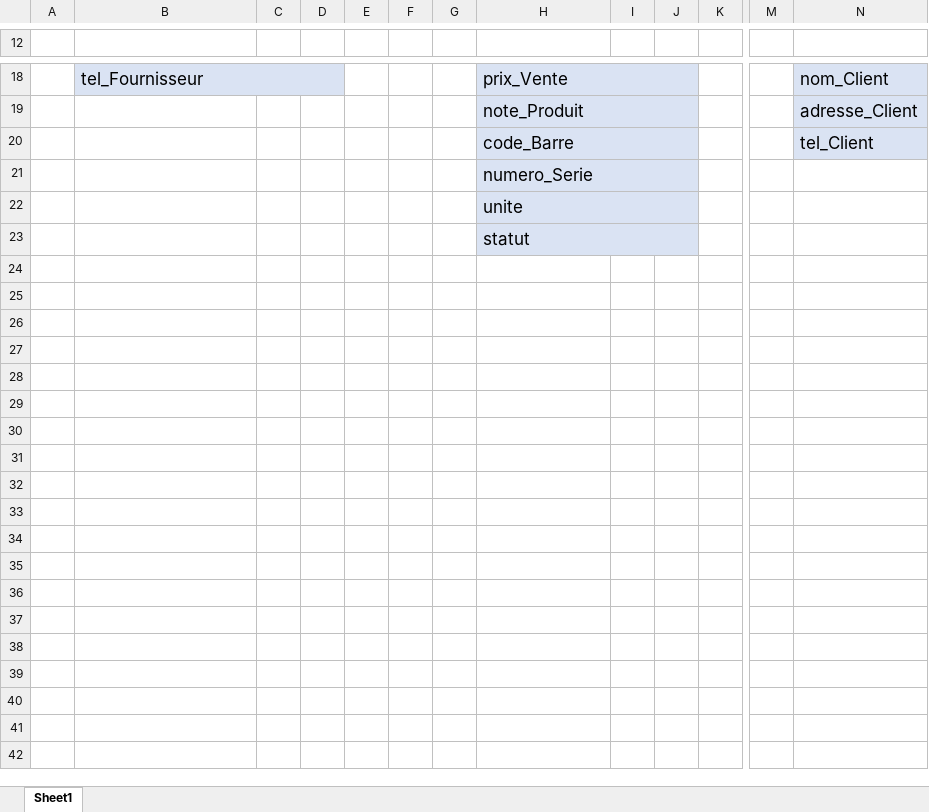
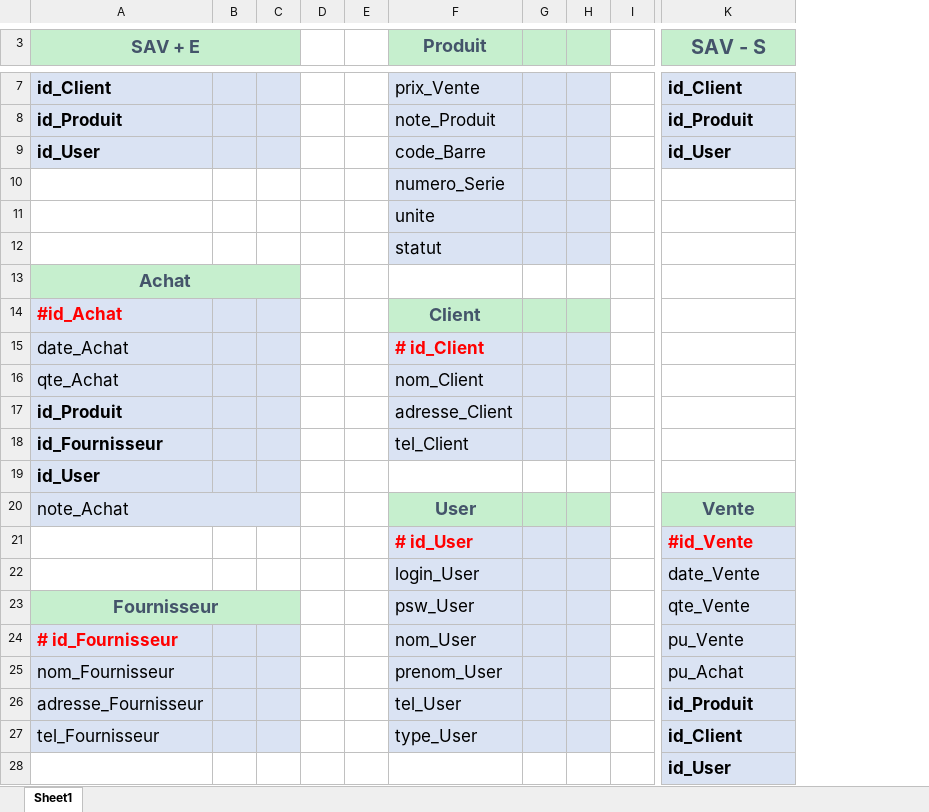
Before and after one commit to P4ver/FADESOL, an Excel workbook: base de donnees.xlsx, sheet Sheet1, drawn as a sheet; only a part is shown, gaps mark what is left out; values as stored, in another font and other column widths than the file's, no borders; charts and pictures not drawn; removed rows and columns are numbered as before the commit, all else as after; rows hold the shown columns only; the diff covers the shown part only; the diff names each change by its address in the sheet, - before the commit and + after, or states it on an @@ line.

```diff
--- a/base de donnees.xlsx (sheet Sheet1)
+++ b/base de donnees.xlsx (sheet Sheet1)
-column A, empty
+column B, empty
-column F, empty
-column G, empty
-column M, empty
-row 3: (empty)
+row 3: SAV + E |  |  |  |  | Produit |  |  |  | SAV - S
-A3 fill: none
+A3 fill: #C6EFCE
+A3:C3 merged
-C3 fill: none
+C3 fill: #C6EFCE
-F3:H3 fill: none
+F3:H3 fill: #C6EFCE
-K3 fill: none
+K3 fill: #C6EFCE
-A7 (SAV + E): tel_Fournisseur
+A7 (SAV + E): id_Client
-A7 bold: off
+A7 bold: on
-B18:D18 merged
-D7 fill: #DAE3F3
+D7 fill: none
-H18:J18 merged
-K7 (SAV - S): nom_Client
+K7 (SAV - S): id_Client
-K7 bold: off
+K7 bold: on
-row 19:  |  |  |  |  |  |  | note_Produit |  |  |  |  | adresse_Client
-row 20:  |  |  |  |  |  |  | code_Barre |  |  |  |  | tel_Client
+row 8: id_Produit |  |  |  |  | note_Produit |  |  |  | id_Produit
+row 9: id_User |  |  |  |  | code_Barre |  |  |  | id_User
-H21:J21 merged
-H22:J22 merged
-H23:J23 merged
+row 13: Achat
+row 14: #id_Achat |  |  |  |  | Client
+row 15: date_Achat |  |  |  |  | # id_Client
+row 16: qte_Achat |  |  |  |  | nom_Client
+row 17: id_Produit |  |  |  |  | adresse_Client
+row 18: id_Fournisseur |  |  |  |  | tel_Client
+row 19: id_User
+row 20: note_Achat |  |  |  |  | User |  |  |  | Vente
+row 21:  |  |  |  |  | # id_User |  |  |  | #id_Vente
+row 22:  |  |  |  |  | login_User |  |  |  | date_Vente
+row 23: Fournisseur |  |  |  |  | psw_User |  |  |  | qte_Vente
+row 24: # id_Fournisseur |  |  |  |  | nom_User |  |  |  | pu_Vente
+row 25: nom_Fournisseur |  |  |  |  | prenom_User |  |  |  | pu_Achat
+row 26: adresse_Fournisseur |  |  |  |  | tel_User |  |  |  | id_Produit
+row 27: tel_Fournisseur |  |  |  |  | type_User |  |  |  | id_Client
+row 28:  |  |  |  |  |  |  |  |  | id_User
```
Also changed, not shown: 3 added rows, 14 removed rows, 3 edited cells and cell formats elsewhere in this sheet, charts or pictures, 5 other files.
